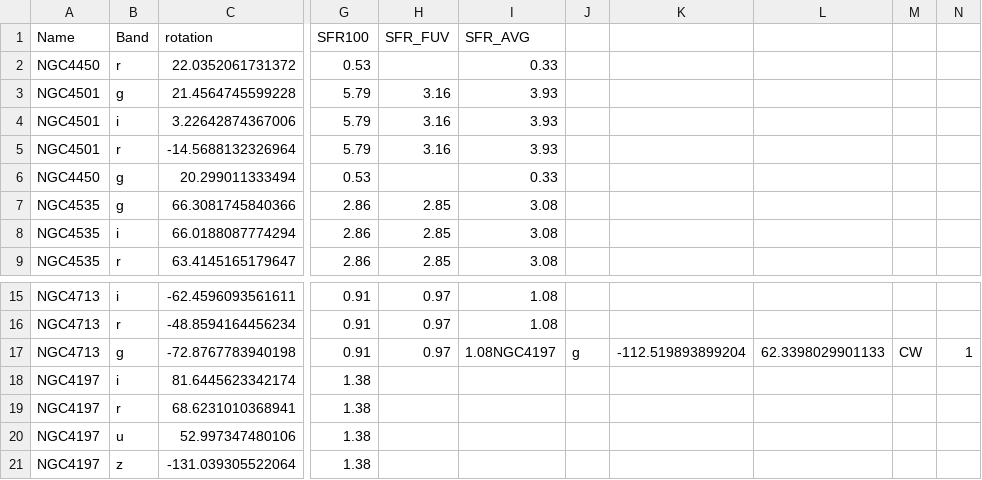
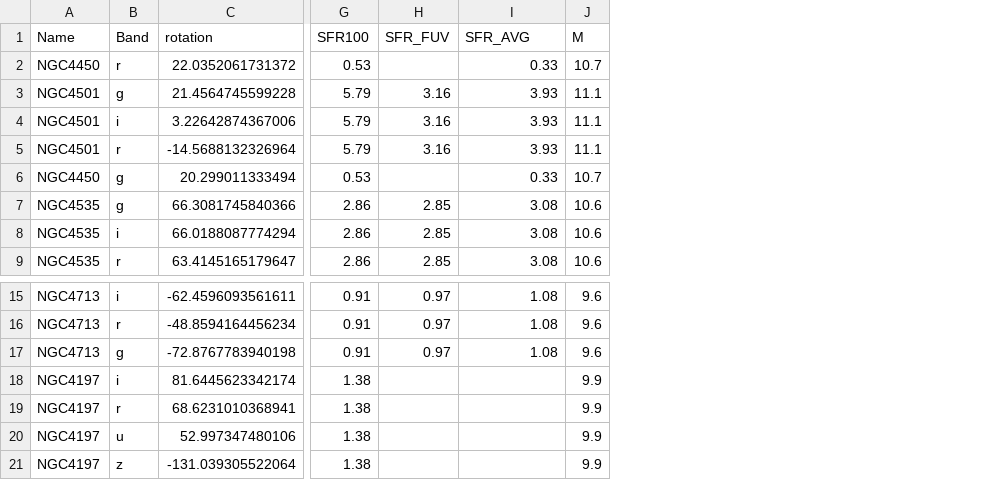
Before and after one commit to J-Spitzak/Galaxy_research, a CSV file: my_csv.csv, drawn as a sheet; only a part is shown, gaps mark what is left out; removed rows and columns are numbered as before the commit, all else as after; the diff names each change by its address in the sheet, - before the commit and + after, or states it on an @@ line.

```diff
--- a/my_csv.csv
+++ b/my_csv.csv
-column J, row 17: g
-column K, row 17: -112.519893899204
-column L, row 17: 62.3398029901133
-column M, row 17: CW
-column N, row 17: 1
+column J (M), rows 2-9: 10.7 | 11.1 | 11.1 | 11.1 | 10.7 | 10.6 | 10.6 | 10.6; rows 15-21: 9.6 | 9.6 | 9.6 | 9.9 | 9.9 | 9.9 | 9.9
-I17 (SFR_AVG): 1.08NGC4197
+I17 (SFR_AVG): 1.08
```
Also changed, not shown: 1 other file.
